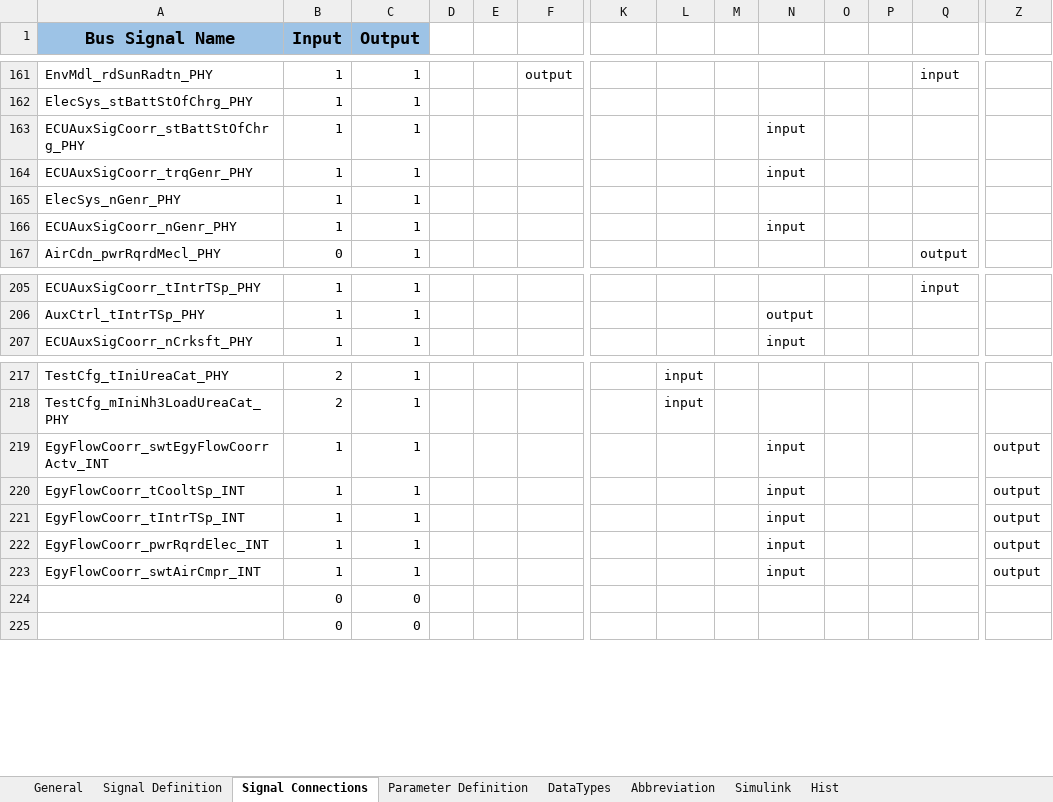
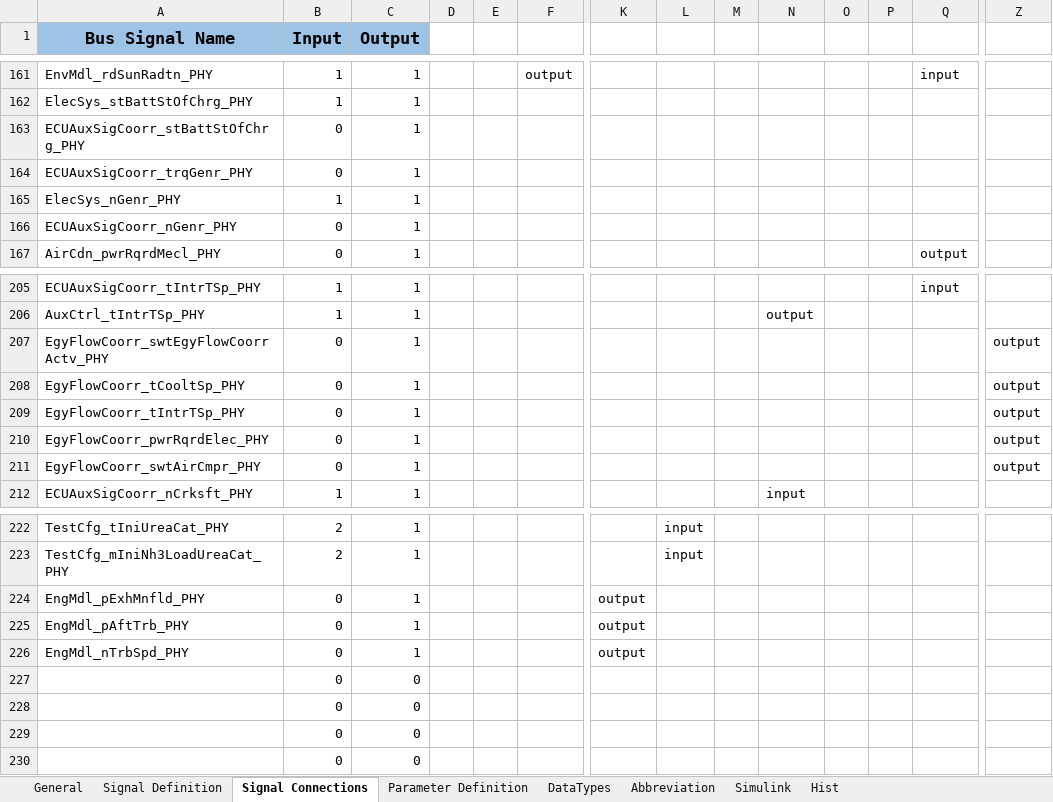
Before and after one commit to eozatay/optitruck_simulator, an Excel workbook: Environment_Specification.xlsm, sheet Signal Connections, drawn as a sheet; only a part is shown, gaps mark what is left out; values as stored, in another font and other column widths than the file's, no borders; charts and pictures not drawn; removed rows and columns are numbered as before the commit, all else as after; rows hold the shown columns only; the diff names each change by its address in the sheet, - before the commit and + after, or states it on an @@ line.

```diff
--- a/Environment_Specification.xlsm (sheet Signal Connections)
+++ b/Environment_Specification.xlsm (sheet Signal Connections)
-B163:B164 (Input): 1
+B163:B164 (Input): 0
-N163:N164: input
+N163:N164: (empty)
-B166 (Input): 1
+B166 (Input): 0
-N166: input
+N166: (empty)
+row 207: EgyFlowCoorr_swtEgyFlowCoorrActv_PHY | 0 | 1 |  |  |  |  |  |  |  |  |  |  | output
+row 208: EgyFlowCoorr_tCooltSp_PHY | 0 | 1 |  |  |  |  |  |  |  |  |  |  | output
+row 209: EgyFlowCoorr_tIntrTSp_PHY | 0 | 1 |  |  |  |  |  |  |  |  |  |  | output
+row 210: EgyFlowCoorr_pwrRqrdElec_PHY | 0 | 1 |  |  |  |  |  |  |  |  |  |  | output
+row 211: EgyFlowCoorr_swtAirCmpr_PHY | 0 | 1 |  |  |  |  |  |  |  |  |  |  | output
-row 219: EgyFlowCoorr_swtEgyFlowCoorrActv_INT | 1 | 1 |  |  |  |  |  |  | input |  |  |  | output
-row 220: EgyFlowCoorr_tCooltSp_INT | 1 | 1 |  |  |  |  |  |  | input |  |  |  | output
-row 221: EgyFlowCoorr_tIntrTSp_INT | 1 | 1 |  |  |  |  |  |  | input |  |  |  | output
-row 222: EgyFlowCoorr_pwrRqrdElec_INT | 1 | 1 |  |  |  |  |  |  | input |  |  |  | output
-row 223: EgyFlowCoorr_swtAirCmpr_INT | 1 | 1 |  |  |  |  |  |  | input |  |  |  | output
+row 224: EngMdl_pExhMnfld_PHY | 0 | 1 |  |  |  | output
+row 225: EngMdl_pAftTrb_PHY | 0 | 1 |  |  |  | output
+row 226: EngMdl_nTrbSpd_PHY | 0 | 1 |  |  |  | output
+row 227:  | 0 | 0
+row 228:  | 0 | 0
```
Also changed, not shown: sheet Signal Definition, sheet Hist, formulas that keep their value, hidden cells, charts or pictures.
